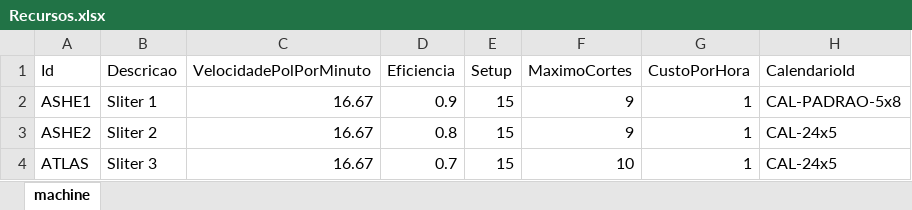
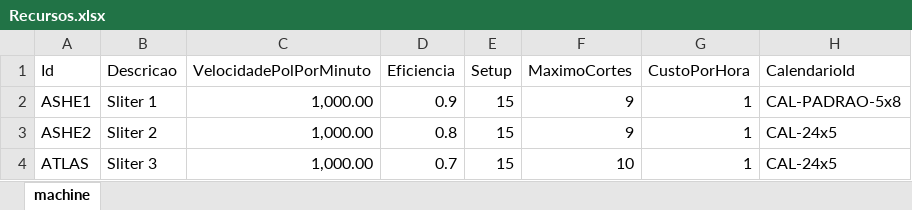
Before and after one commit to Welly-Barbosa/APS-Sytem-Beontag, an Excel workbook: src/APSSystem.Presentation.WPF/Data/Antecipacao/Recursos.xlsx, sheet machine, drawn as a sheet; values as stored, in another font and other column widths than the file's, no borders; the diff names each change by its address in the sheet, - before the commit and + after, or states it on an @@ line.

```diff
--- a/src/APSSystem.Presentation.WPF/Data/Antecipacao/Recursos.xlsx (sheet machine)
+++ b/src/APSSystem.Presentation.WPF/Data/Antecipacao/Recursos.xlsx (sheet machine)
-C2:C4 (VelocidadePolPorMinuto): 16.67
+C2:C4 (VelocidadePolPorMinuto): 1,000.00
```
Also changed, not shown: src/APSSystem.Presentation.WPF/Data/Antecipacao/OrdensDeCliente.xlsx, src/APSSystem.Presentation.WPF/Data/Backlog/OrdensDeCliente.xlsx, 28 other files.
